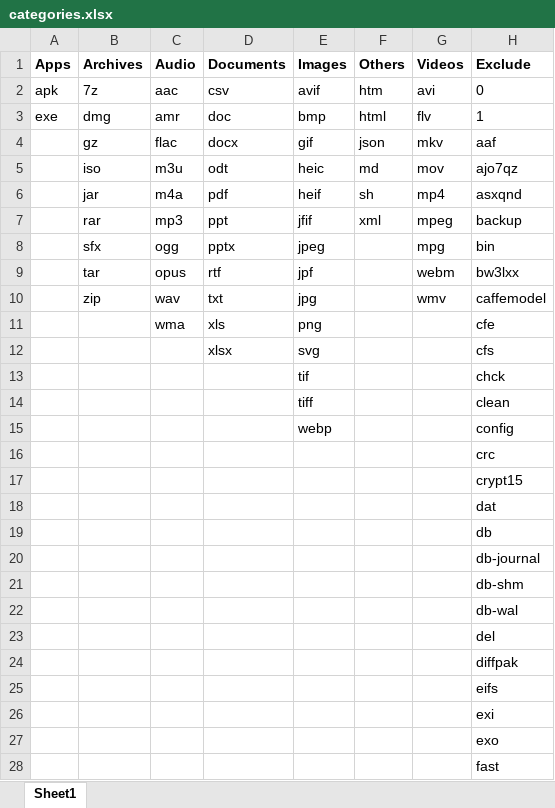
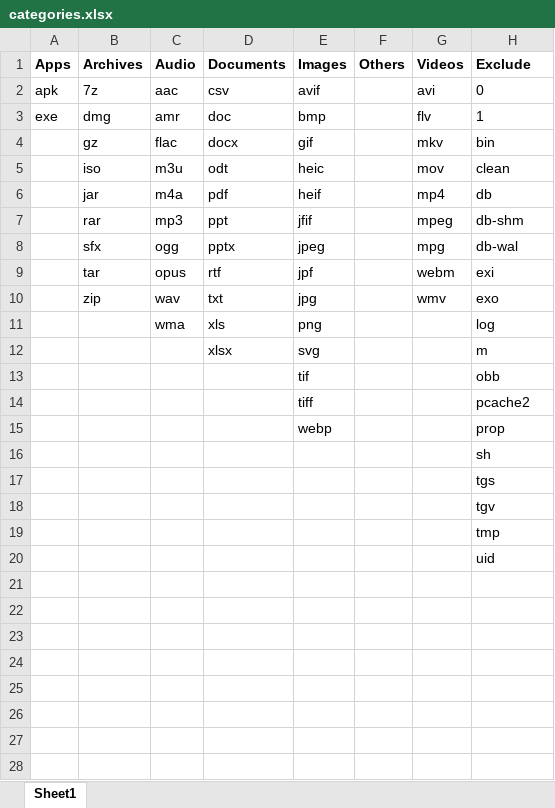
Before and after one commit to SeshuTarapatla/Android-Backup-Tool, an Excel workbook: data/categories.xlsx, sheet Sheet1, drawn as a sheet; only a part is shown; the shorter side is filled out with more unchanged rows; values as stored, in another font and other column widths than the file's, no borders; the diff covers the shown part only; the diff names each change by its address in the sheet, - before the commit and + after, or states it on an @@ line.

```diff
--- a/data/categories.xlsx (sheet Sheet1)
+++ b/data/categories.xlsx (sheet Sheet1)
-F2 (Others): htm
+F2 (Others): (empty)
-F3 (Others): html
+F3 (Others): (empty)
-F4 (Others): json
+F4 (Others): (empty)
-H4 (Exclude): aaf
+H4 (Exclude): bin
-F5 (Others): md
+F5 (Others): (empty)
-H5 (Exclude): ajo7qz
+H5 (Exclude): clean
-F6 (Others): sh
+F6 (Others): (empty)
-H6 (Exclude): asxqnd
+H6 (Exclude): db
-F7 (Others): xml
+F7 (Others): (empty)
-H7 (Exclude): backup
+H7 (Exclude): db-shm
-H8 (Exclude): bin
+H8 (Exclude): db-wal
-H9 (Exclude): bw3lxx
+H9 (Exclude): exi
-H10 (Exclude): caffemodel
+H10 (Exclude): exo
-H11 (Exclude): cfe
+H11 (Exclude): log
-H12 (Exclude): cfs
+H12 (Exclude): m
-H13 (Exclude): chck
+H13 (Exclude): obb
-H14 (Exclude): clean
+H14 (Exclude): pcache2
-H15 (Exclude): config
+H15 (Exclude): prop
-H16 (Exclude): crc
+H16 (Exclude): sh
-row 17:  |  |  |  |  |  |  | crypt15
-row 18:  |  |  |  |  |  |  | dat
-row 19:  |  |  |  |  |  |  | db
-row 20:  |  |  |  |  |  |  | db-journal
-row 21:  |  |  |  |  |  |  | db-shm
-row 22:  |  |  |  |  |  |  | db-wal
-row 23:  |  |  |  |  |  |  | del
-row 24:  |  |  |  |  |  |  | diffpak
-row 25:  |  |  |  |  |  |  | eifs
-row 26:  |  |  |  |  |  |  | exi
-row 27:  |  |  |  |  |  |  | exo
-row 28:  |  |  |  |  |  |  | fast
```
Also changed, not shown: 40 removed rows elsewhere in this sheet, 3 other files.
